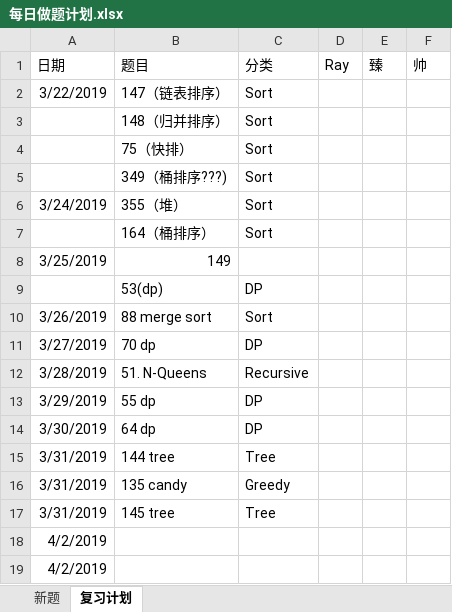
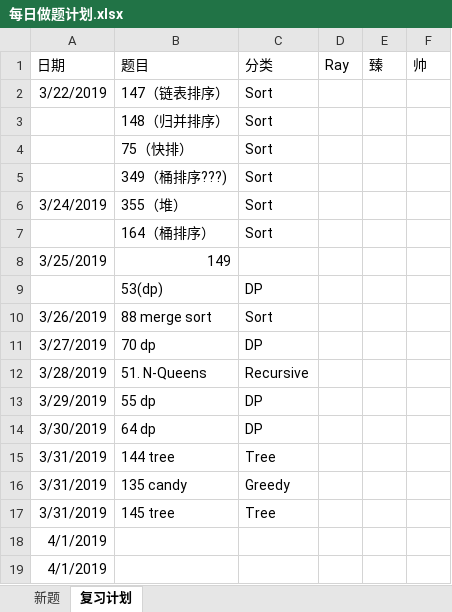
Before and after one commit to RamonRay/LeetCode-Together, an Excel workbook: Schedule/每日做题计划.xlsx, sheet 复习计划, drawn as a sheet; values as stored, in another font and other column widths than the file's, no borders; the diff names each change by its address in the sheet, - before the commit and + after, or states it on an @@ line.

```diff
--- a/Schedule/每日做题计划.xlsx (sheet 复习计划)
+++ b/Schedule/每日做题计划.xlsx (sheet 复习计划)
-A18:A19 (日期): 4/2/2019
+A18:A19 (日期): 4/1/2019
```
Also changed, not shown: sheet 新题, 2 other files.
